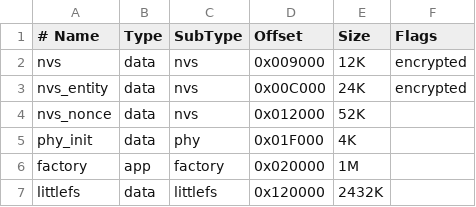
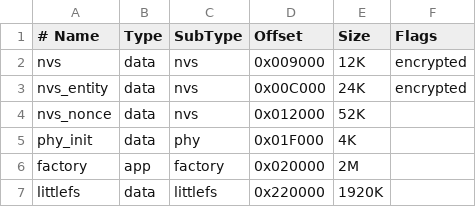
Before and after one commit to solomai/ESP32-TapGate, a CSV file: esp32_mcu/partitions.csv, drawn as a sheet; the diff names each change by its address in the sheet, - before the commit and + after, or states it on an @@ line.

Commit message:
Increase factory size up to 2M

```diff
--- a/esp32_mcu/partitions.csv
+++ b/esp32_mcu/partitions.csv
-E6 (Size): 1M
+E6 (Size): 2M
-D7 (Offset): 0x120000
+D7 (Offset): 0x220000
-E7 (Size): 2432K
+E7 (Size): 1920K
```
